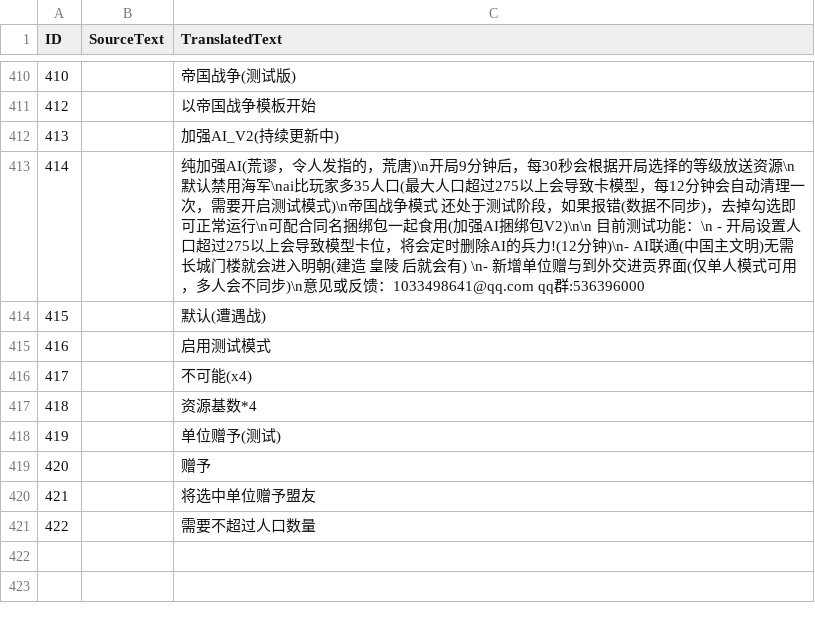
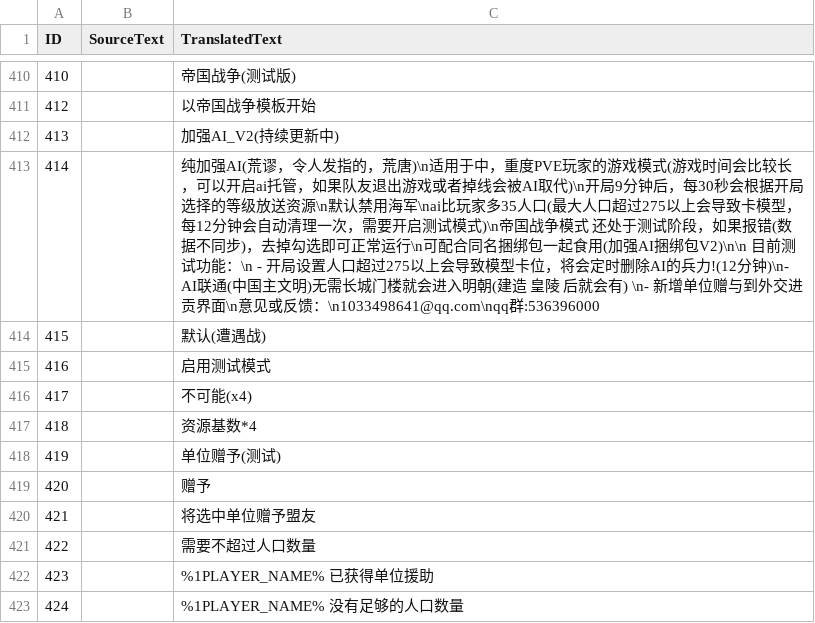
Before and after one commit to tokukanya116/reinforceAI, a CSV file: assets/locdb/Advanced Game Settings_zh-hans.csv, drawn as a sheet; only a part is shown, gaps mark what is left out.

```diff
--- a/assets/locdb/Advanced Game Settings_zh-hans.csv
+++ b/assets/locdb/Advanced Game Settings_zh-hans.csv
@@ -412,3 +412,3 @@
 413,,加强AI_V2(持续更新中)
-414,,纯加强AI(荒谬，令人发指的，荒唐)\n开局9分钟后，每30秒会根据开局选择的等级放送资源\n默认禁用海军\nai比玩家多35人口(最大人口超过275以上会导致卡模型，每12分钟会自动清理一次，需要开启测试模式)\n帝国战争模式 还处于测试阶段，如果报错(数据不同步)，去掉勾选即可正常运行\n可配合同名捆绑包一起食用(加强AI捆绑包V2)\n\n 目前测试功能：\n - 开局设置人口超过275以上会导致模型卡位，将会定时删除AI的兵力!(12分钟)\n- AI联通(中国主文明)无需长城门楼就会进入明朝(建造 皇陵 后就会有) \n- 新增单位赠与到外交进贡界面(仅单人模式可用，多人会不同步)\n意见或反馈：1033498641@qq.com qq群:536396000
+414,,纯加强AI(荒谬，令人发指的，荒唐)\n适用于中，重度PVE玩家的游戏模式(游戏时间会比较长，可以开启ai托管，如果队友退出游戏或者掉线会被AI取代)\n开局9分钟后，每30秒会根据开局选择的等级放送资源\n默认禁用海军\nai比玩家多35人口(最大人口超过275以上会导致卡模型，每12分钟会自动清理一次，需要开启测试模式)\n帝国战争模式 还处于测试阶段，如果报错(数据不同步)，去掉勾选即可正常运行\n可配合同名捆绑包一起食用(加强AI捆绑包V2)\n\n 目前测试功能：\n - 开局设置人口超过275以上会导致模型卡位，将会定时删除AI的兵力!(12分钟)\n- AI联通(中国主文明)无需长城门楼就会进入明朝(建造 皇陵 后就会有) \n- 新增单位赠与到外交进贡界面\n意见或反馈：\n1033498641@qq.com\nqq群:536396000
 415,,默认(遭遇战)
@@ -421 +421,3 @@
 422,,需要不超过人口数量
+423,,%1PLAYER_NAME% 已获得单位援助
+424,,%1PLAYER_NAME% 没有足够的人口数量
```
Also changed, not shown: assets/locdb/Advanced Game Settings_en.csv, 4 other files.
